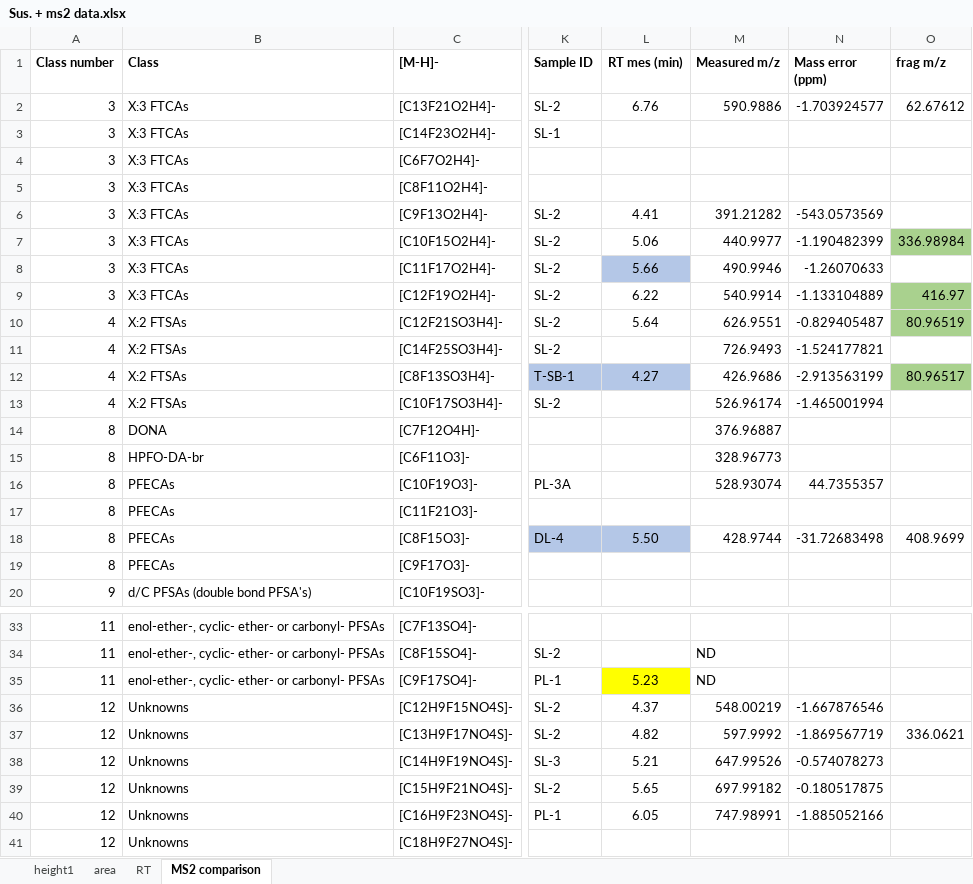
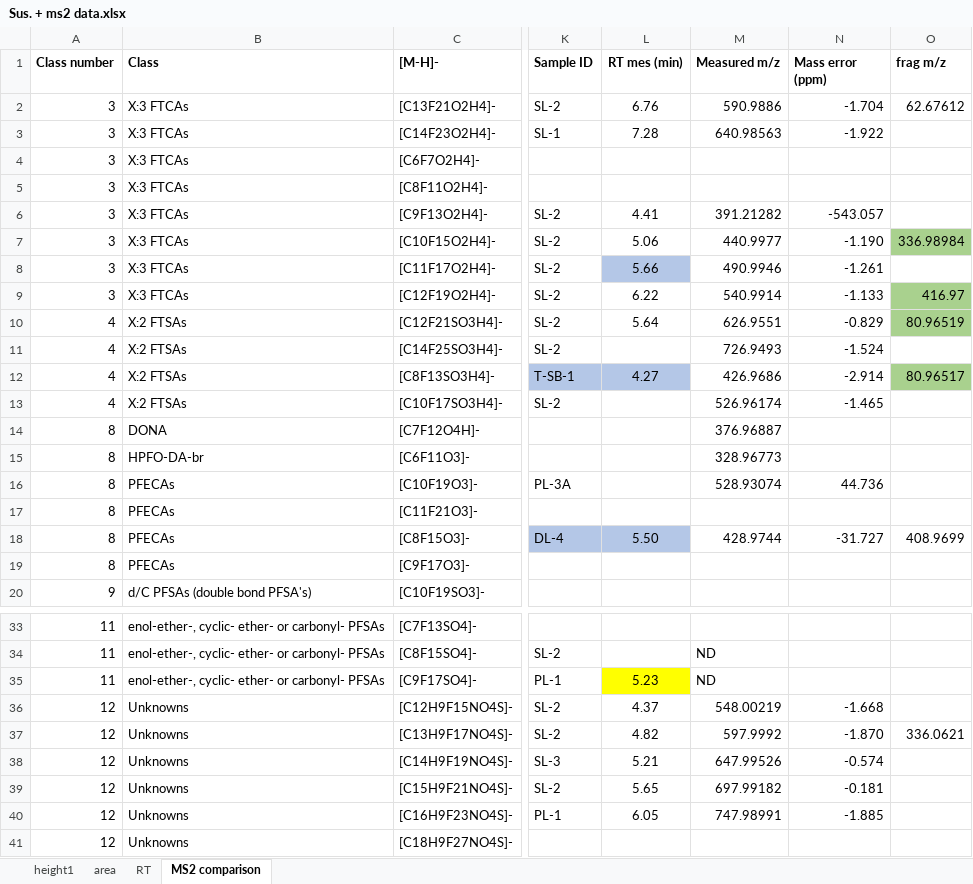
Before and after one commit to kruvelab/PFAS_quantification_model, an Excel workbook: data/Sus. + ms2 data.xlsx, sheet MS2 comparison, drawn as a sheet; only a part is shown, gaps mark what is left out; values as stored, in another font and other column widths than the file's, no borders; the diff covers the shown part only; the diff names each change by its address in the sheet, - before the commit and + after, or states it on an @@ line.

```diff
--- a/data/Sus. + ms2 data.xlsx (sheet MS2 comparison)
+++ b/data/Sus. + ms2 data.xlsx (sheet MS2 comparison)
-N2 (Mass error (ppm)): -1.703924577
+N2 (Mass error (ppm)): -1.704
-L3 (RT mes (min)): (empty)
+L3 (RT mes (min)): 7.28
-M3 (Measured m/z): (empty)
+M3 (Measured m/z): 640.98563
-N3 (Mass error (ppm)): (empty)
+N3 (Mass error (ppm)): -1.922
-N6 (Mass error (ppm)): -543.0573569
+N6 (Mass error (ppm)): -543.057
-N7 (Mass error (ppm)): -1.190482399
+N7 (Mass error (ppm)): -1.190
-N8 (Mass error (ppm)): -1.26070633
+N8 (Mass error (ppm)): -1.261
-N9 (Mass error (ppm)): -1.133104889
+N9 (Mass error (ppm)): -1.133
-N10 (Mass error (ppm)): -0.829405487
+N10 (Mass error (ppm)): -0.829
-N11 (Mass error (ppm)): -1.524177821
+N11 (Mass error (ppm)): -1.524
-N12 (Mass error (ppm)): -2.913563199
+N12 (Mass error (ppm)): -2.914
-N13 (Mass error (ppm)): -1.465001994
+N13 (Mass error (ppm)): -1.465
-N16 (Mass error (ppm)): 44.7355357
+N16 (Mass error (ppm)): 44.736
-N18 (Mass error (ppm)): -31.72683498
+N18 (Mass error (ppm)): -31.727
-N36 (Mass error (ppm)): -1.667876546
+N36 (Mass error (ppm)): -1.668
-N37 (Mass error (ppm)): -1.869567719
+N37 (Mass error (ppm)): -1.870
-N38 (Mass error (ppm)): -0.574078273
+N38 (Mass error (ppm)): -0.574
-N39 (Mass error (ppm)): -0.180517875
+N39 (Mass error (ppm)): -0.181
-N40 (Mass error (ppm)): -1.885052166
+N40 (Mass error (ppm)): -1.885
```
Also changed, not shown: 3 edited cells elsewhere in this sheet, 5 other files.
